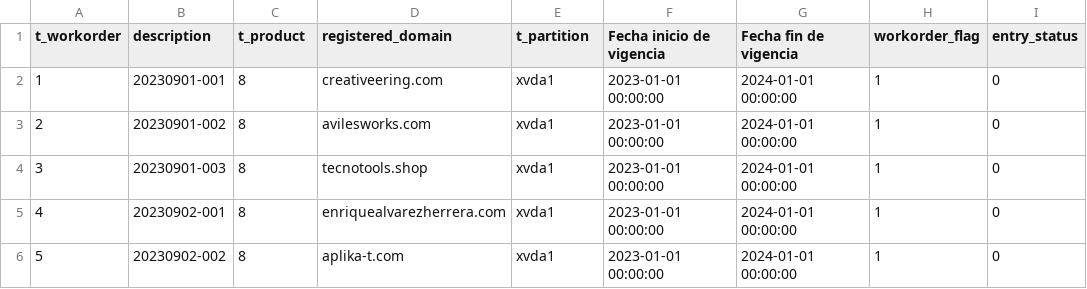
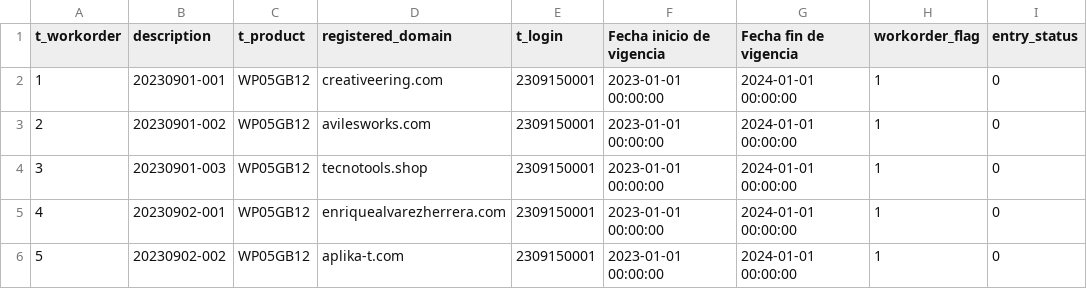
Before and after one commit to TCS2211194M1/Antares_project, a CSV file: tablas/t_workorder.csv, drawn as a sheet; only a part is shown; the diff names each change by its address in the sheet, - before the commit and + after, or states it on an @@ line.

```diff
--- a/tablas/t_workorder.csv
+++ b/tablas/t_workorder.csv
-E1: t_partition
+E1: t_login
-C2:C6 (t_product): 8
+C2:C6 (t_product): WP05GB12
-E2:E6 (t_login): xvda1
+E2:E6 (t_login): 2309150001
```
Also changed, not shown: tablas/t_Product.csv, tablas/t_partition.csv, 13 other files.
